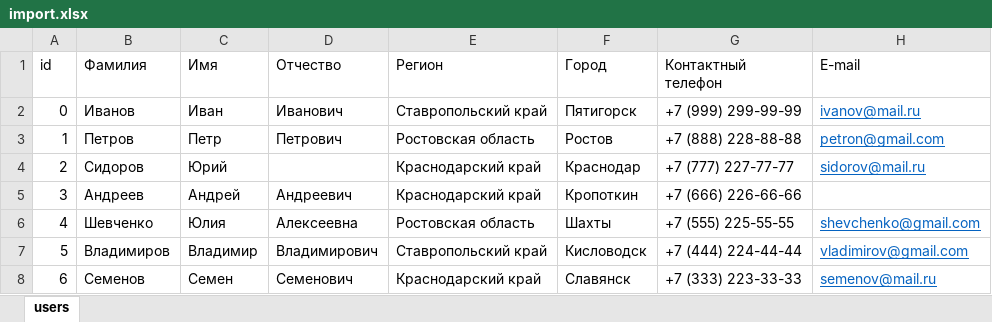
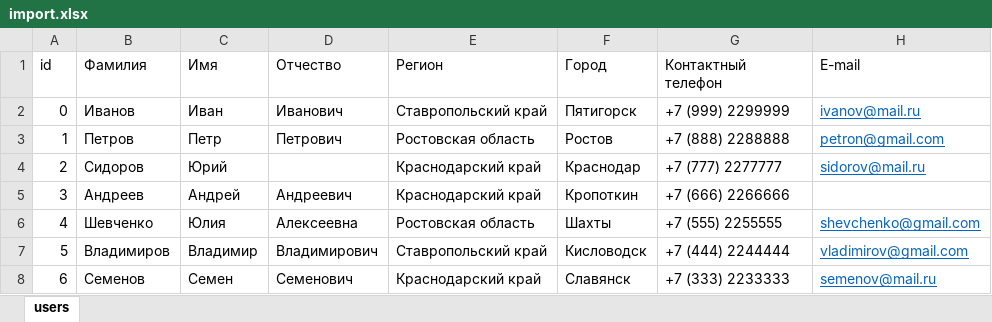
Before and after one commit to VladislavErekeshov/magnit_test, an Excel workbook: import.xlsx, sheet users, drawn as a sheet; values as stored, in another font and other column widths than the file's, no borders; the diff names each change by its address in the sheet, - before the commit and + after, or states it on an @@ line.

```diff
--- a/import.xlsx (sheet users)
+++ b/import.xlsx (sheet users)
-G2 (Контактный телефон): +7 (999) 299-99-99
+G2 (Контактный телефон): +7 (999) 2299999
-G3 (Контактный телефон): +7 (888) 228-88-88
+G3 (Контактный телефон): +7 (888) 2288888
-G4 (Контактный телефон): +7 (777) 227-77-77
+G4 (Контактный телефон): +7 (777) 2277777
-G5 (Контактный телефон): +7 (666) 226-66-66
+G5 (Контактный телефон): +7 (666) 2266666
-G6 (Контактный телефон): +7 (555) 225-55-55
+G6 (Контактный телефон): +7 (555) 2255555
-G7 (Контактный телефон): +7 (444) 224-44-44
+G7 (Контактный телефон): +7 (444) 2244444
-G8 (Контактный телефон): +7 (333) 223-33-33
+G8 (Контактный телефон): +7 (333) 2233333
```
Also changed, not shown: export.xlsx, 3 other files.
